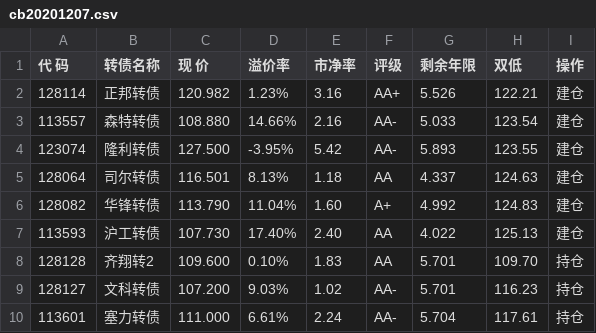
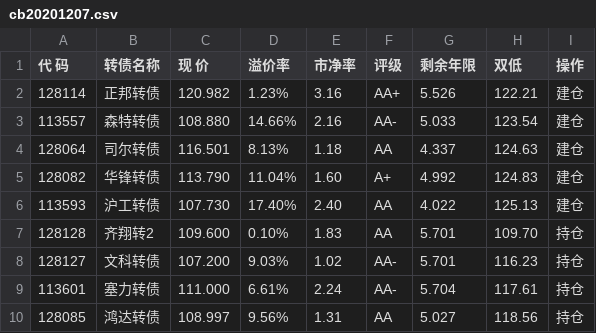
Before and after one commit to paulhybryant/convertible_bond, a CSV file: cb20201207.csv, drawn as a sheet; only a part is shown; the shorter side is filled out with more unchanged rows.

```diff
--- a/cb20201207.csv
+++ b/cb20201207.csv
@@ -3,3 +3,2 @@
 113557,森特转债,108.880,14.66%,2.16,AA-,5.033,123.54,建仓
-123074,隆利转债,127.500,-3.95%,5.42,AA-,5.893,123.55,建仓
 128064,司尔转债,116.501,8.13%,1.18,AA,4.337,124.63,建仓
```
Also changed, not shown: 3 other files.
